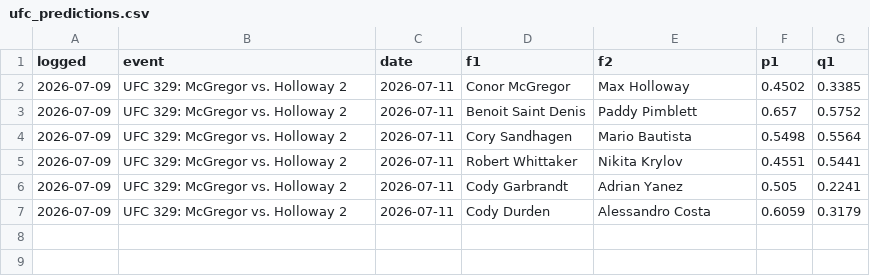
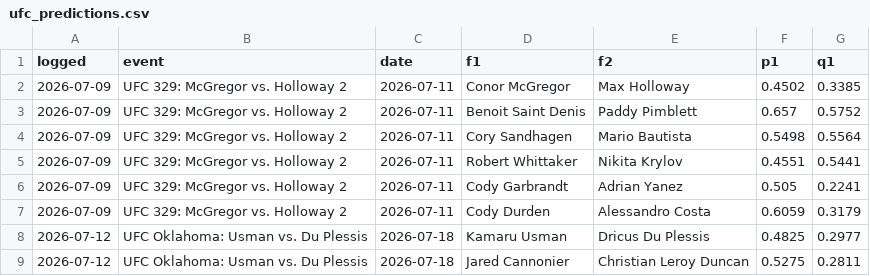
Before and after one commit to CheeseDagg/UFC-ODDS, a CSV file: Github/data/ufc_predictions.csv, drawn as a sheet.

```diff
--- a/Github/data/ufc_predictions.csv
+++ b/Github/data/ufc_predictions.csv
@@ -7 +7,3 @@ logged,event,date,f1,f2,p1,q1
 2026-07-09,UFC 329: McGregor vs. Holloway 2,2026-07-11,Cody Durden,Alessandro Costa,0.6059,0.3179
+2026-07-12,UFC Oklahoma: Usman vs. Du Plessis,2026-07-18,Kamaru Usman,Dricus Du Plessis,0.4825,0.2977
+2026-07-12,UFC Oklahoma: Usman vs. Du Plessis,2026-07-18,Jared Cannonier,Christian Leroy Duncan,0.5275,0.2811
```
Also changed, not shown: Github/odds/upcoming.csv, 7 other files.
